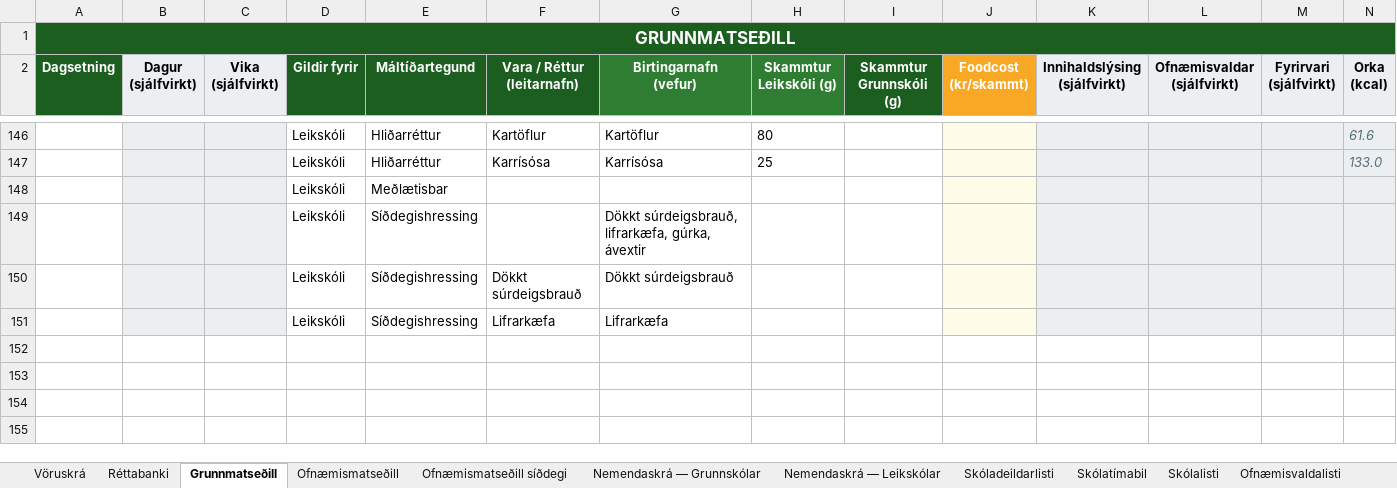
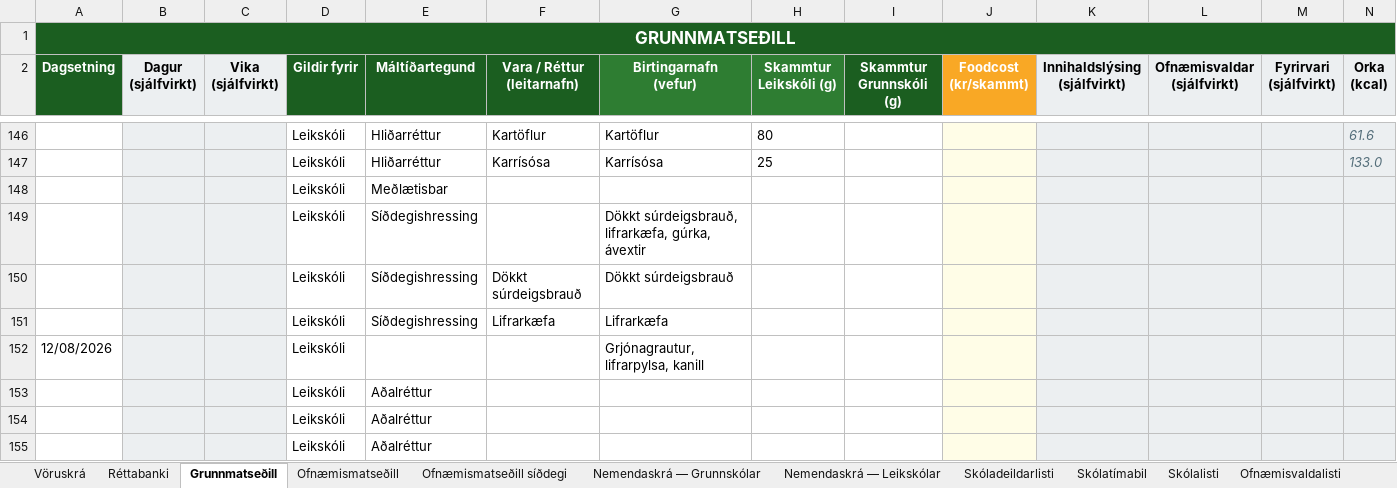
Before and after one commit to JohnBond87/matarstund, an Excel workbook: Matsedill.xlsx, sheet Grunnmatseðill, drawn as a sheet; only a part is shown, gaps mark what is left out; values as stored, in another font and other column widths than the file's, no borders; conditional formats not drawn; rows hold the shown columns only; the diff names each change by its address in the sheet, - before the commit and + after, or states it on an @@ line.

Commit message:
Uppfærsla matseðils

```diff
--- a/Matsedill.xlsx (sheet Grunnmatseðill)
+++ b/Matsedill.xlsx (sheet Grunnmatseðill)
+row 152: 12/08/2026 |  |  | Leikskóli |  |  | Grjónagrautur, lifrarpylsa, kanill
+row 153:  |  |  | Leikskóli | Aðalréttur
+row 154:  |  |  | Leikskóli | Aðalréttur
+row 155:  |  |  | Leikskóli | Aðalréttur
```
